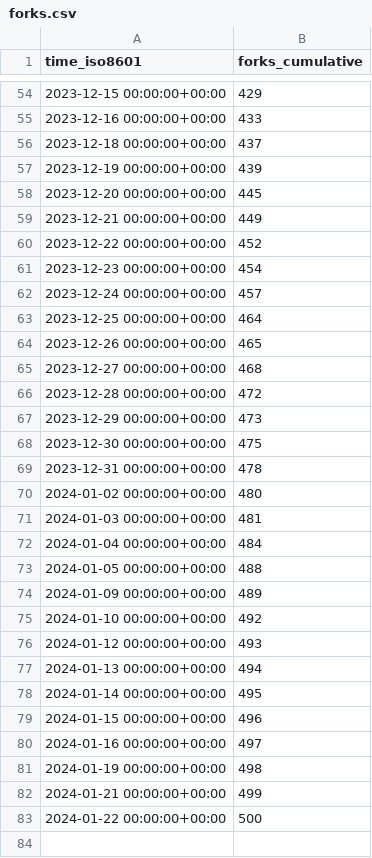
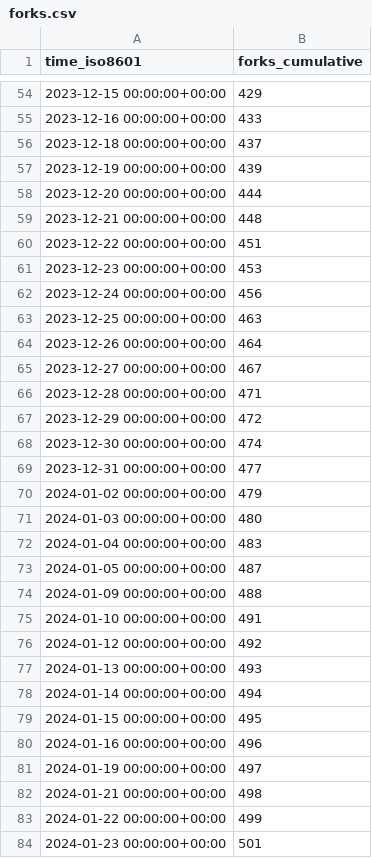
Before and after one commit to hokhyk/superduperdb, a CSV file: SuperDuperDB/superduperdb/ghrs-data/forks.csv, drawn as a sheet; only a part is shown, gaps mark what is left out.

```diff
--- a/SuperDuperDB/superduperdb/ghrs-data/forks.csv
+++ b/SuperDuperDB/superduperdb/ghrs-data/forks.csv
@@ -57,27 +57,28 @@ time_iso8601,forks_cumulative
 2023-12-19 00:00:00+00:00,439
-2023-12-20 00:00:00+00:00,445
-2023-12-21 00:00:00+00:00,449
-2023-12-22 00:00:00+00:00,452
-2023-12-23 00:00:00+00:00,454
-2023-12-24 00:00:00+00:00,457
-2023-12-25 00:00:00+00:00,464
-2023-12-26 00:00:00+00:00,465
-2023-12-27 00:00:00+00:00,468
-2023-12-28 00:00:00+00:00,472
-2023-12-29 00:00:00+00:00,473
-2023-12-30 00:00:00+00:00,475
-2023-12-31 00:00:00+00:00,478
-2024-01-02 00:00:00+00:00,480
-2024-01-03 00:00:00+00:00,481
-2024-01-04 00:00:00+00:00,484
-2024-01-05 00:00:00+00:00,488
-2024-01-09 00:00:00+00:00,489
-2024-01-10 00:00:00+00:00,492
-2024-01-12 00:00:00+00:00,493
-2024-01-13 00:00:00+00:00,494
-2024-01-14 00:00:00+00:00,495
-2024-01-15 00:00:00+00:00,496
-2024-01-16 00:00:00+00:00,497
-2024-01-19 00:00:00+00:00,498
-2024-01-21 00:00:00+00:00,499
-2024-01-22 00:00:00+00:00,500
+2023-12-20 00:00:00+00:00,444
+2023-12-21 00:00:00+00:00,448
+2023-12-22 00:00:00+00:00,451
+2023-12-23 00:00:00+00:00,453
+2023-12-24 00:00:00+00:00,456
+2023-12-25 00:00:00+00:00,463
+2023-12-26 00:00:00+00:00,464
+2023-12-27 00:00:00+00:00,467
+2023-12-28 00:00:00+00:00,471
+2023-12-29 00:00:00+00:00,472
+2023-12-30 00:00:00+00:00,474
+2023-12-31 00:00:00+00:00,477
+2024-01-02 00:00:00+00:00,479
+2024-01-03 00:00:00+00:00,480
+2024-01-04 00:00:00+00:00,483
+2024-01-05 00:00:00+00:00,487
+2024-01-09 00:00:00+00:00,488
+2024-01-10 00:00:00+00:00,491
+2024-01-12 00:00:00+00:00,492
+2024-01-13 00:00:00+00:00,493
+2024-01-14 00:00:00+00:00,494
+2024-01-15 00:00:00+00:00,495
+2024-01-16 00:00:00+00:00,496
+2024-01-19 00:00:00+00:00,497
+2024-01-21 00:00:00+00:00,498
+2024-01-22 00:00:00+00:00,499
+2024-01-23 00:00:00+00:00,501
```
Also changed, not shown: SuperDuperDB/superduperdb/ghrs-data/stargazers.csv.
